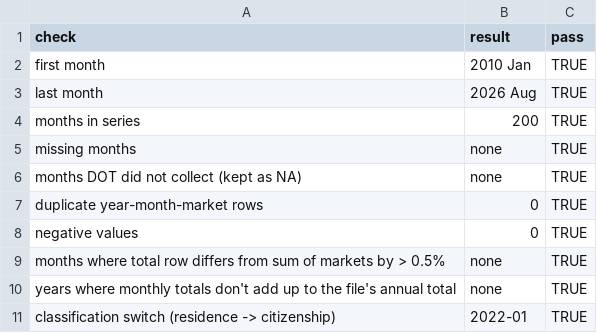
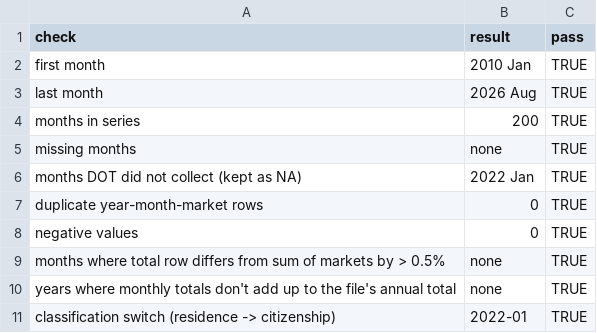
Before and after one commit to fritzbriones/ph-tourism-recovery, a CSV file: output/validation_report.csv, drawn as a sheet.

```diff
--- a/output/validation_report.csv
+++ b/output/validation_report.csv
@@ -5,3 +5,3 @@ months in series,200,TRUE
 missing months,none,TRUE
-months DOT did not collect (kept as NA),none,TRUE
+months DOT did not collect (kept as NA),2022 Jan,TRUE
 duplicate year-month-market rows,0,TRUE
```
Also changed, not shown: 27 other files.
